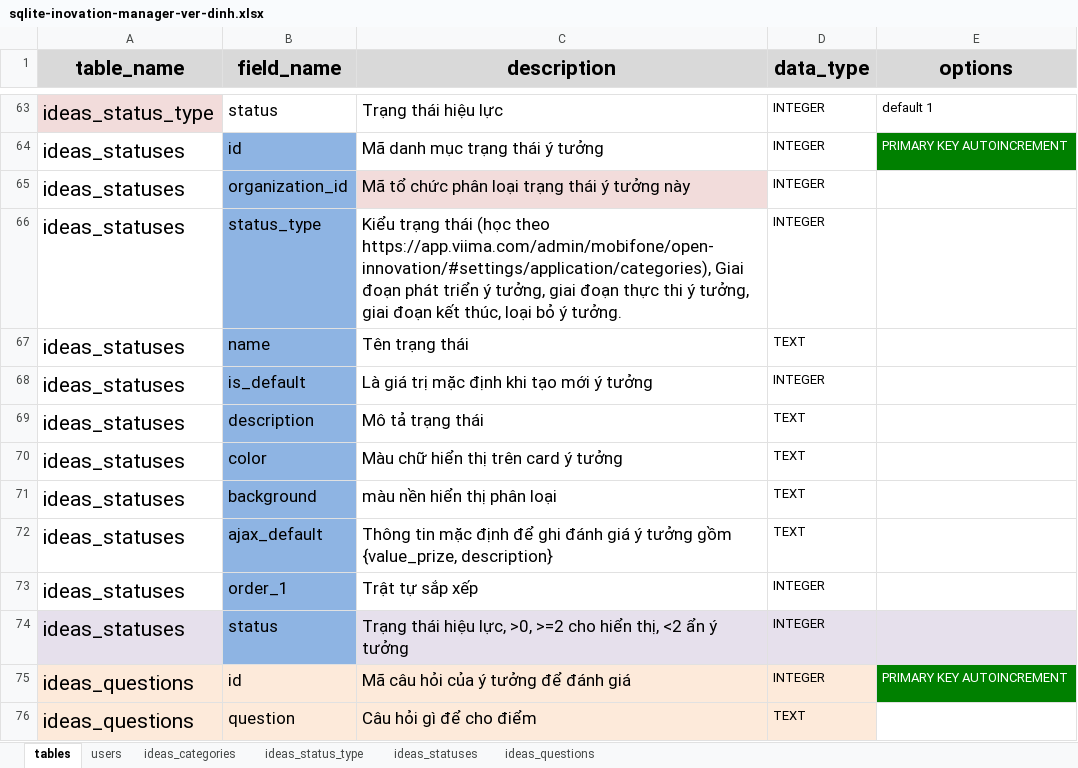
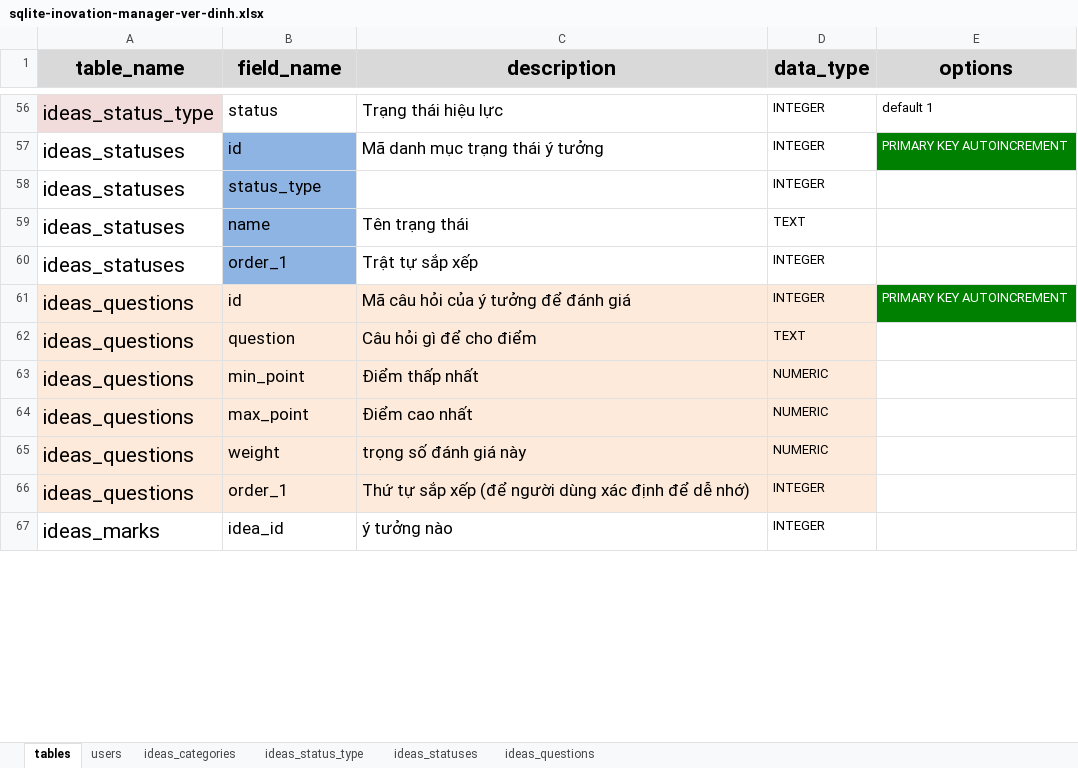
Before and after one commit to nvdinh185/dinh-inovation, an Excel workbook: server/db/excel/sqlite-inovation-manager-ver-dinh.xlsx, sheet tables, drawn as a sheet; only a part is shown, gaps mark what is left out; the shorter side is filled out with more unchanged rows; values as stored, in another font and other column widths than the file's, no borders; removed rows and columns are numbered as before the commit, all else as after; the diff covers the shown part only; the diff names each change by its address in the sheet, - before the commit and + after, or states it on an @@ line.

```diff
--- a/server/db/excel/sqlite-inovation-manager-ver-dinh.xlsx (sheet tables)
+++ b/server/db/excel/sqlite-inovation-manager-ver-dinh.xlsx (sheet tables)
-row 65: ideas_statuses | organization_id | Mã tổ chức phân loại trạng thái ý tưởng này | INTEGER
-C58 (description): Kiểu trạng thái (học theo https://app.viima.com/admin/mobifone/open-innovation/#settings/application/categories), Giai đoạn phát triển ý tưởng, giai đoạn thực thi ý tưởng, giai đoạn kết thúc, loại bỏ ý tưởng.
+C58 (description): (empty)
-row 68: ideas_statuses | is_default | Là giá trị mặc định khi tạo mới ý tưởng | INTEGER
-row 69: ideas_statuses | description | Mô tả trạng thái | TEXT
-row 70: ideas_statuses | color | Màu chữ hiển thị trên card ý tưởng | TEXT
-row 71: ideas_statuses | background | màu nền hiển thị phân loại | TEXT
-row 72: ideas_statuses | ajax_default | Thông tin mặc định để ghi đánh giá ý tưởng gồm {value_prize, description} | TEXT
-row 74: ideas_statuses | status | Trạng thái hiệu lực, >0, >=2 cho hiển thị, <2 ẩn ý tưởng | INTEGER
```
Also changed, not shown: 12 removed rows and 5 edited cells elsewhere in this sheet, sheet ideas_statuses, sheet ideas_categories, sheet ideas_questions, 5 other files.
